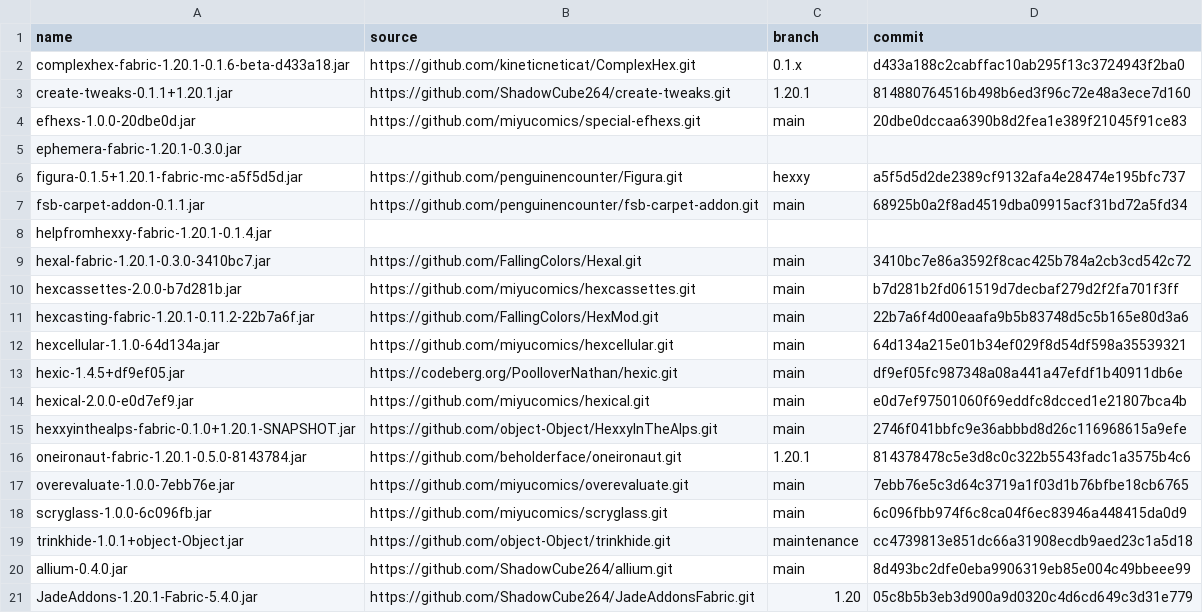
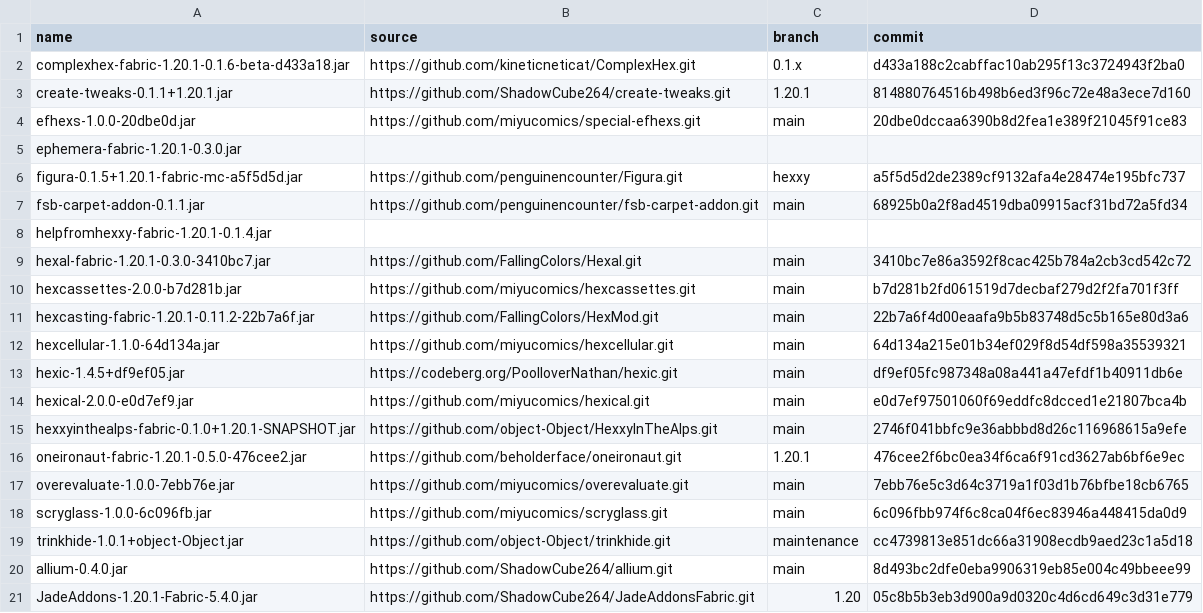
Before and after one commit to Sirius902/hexxy4, a CSV file: jarSources.csv, drawn as a sheet.

Commit message:
Update oneironaut
fixed crash when rendering a deep noosphere iota in some cases

```diff
--- a/jarSources.csv
+++ b/jarSources.csv
@@ -15,3 +15,3 @@ hexical-2.0.0-e0d7ef9.jar,https://github.com/miyucomics/hexical.git,main,e0d7ef9
 hexxyinthealps-fabric-0.1.0+1.20.1-SNAPSHOT.jar,https://github.com/object-Object/HexxyInTheAlps.git,main,2746f041bbfc9e36abbbd8d26c116968615a9efe
-oneironaut-fabric-1.20.1-0.5.0-8143784.jar,https://github.com/beholderface/oneironaut.git,1.20.1,814378478c5e3d8c0c322b5543fadc1a3575b4c6
+oneironaut-fabric-1.20.1-0.5.0-476cee2.jar,https://github.com/beholderface/oneironaut.git,1.20.1,476cee2f6bc0ea34f6ca6f91cd3627ab6bf6e9ec
 overevaluate-1.0.0-7ebb76e.jar,https://github.com/miyucomics/overevaluate.git,main,7ebb76e5c3d64c3719a1f03d1b76bfbe18cb6765
```
Also changed, not shown: 2 other files.
